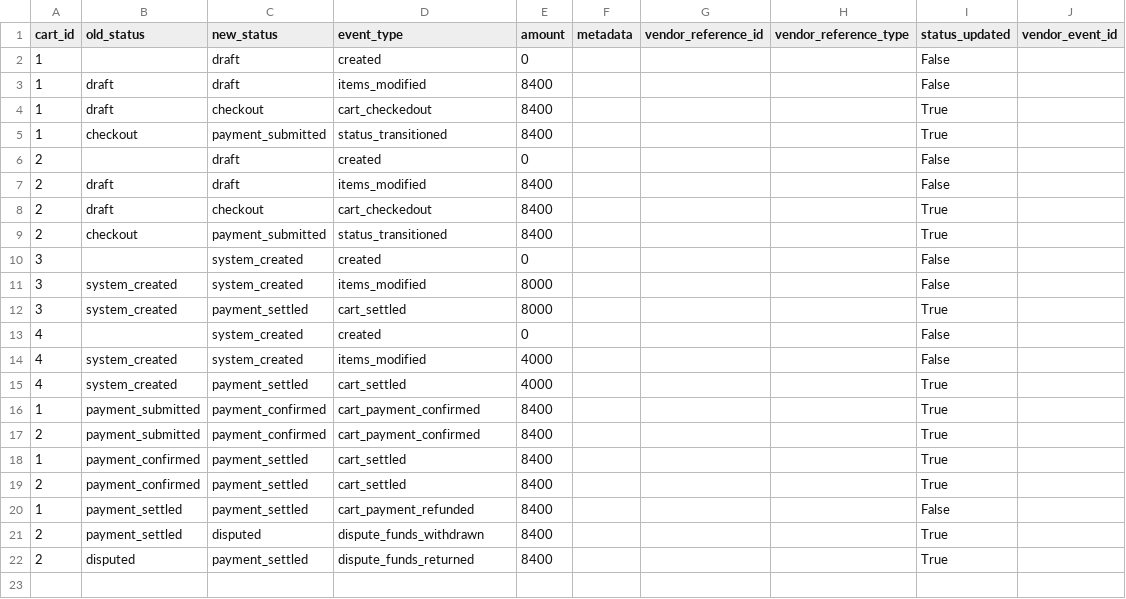
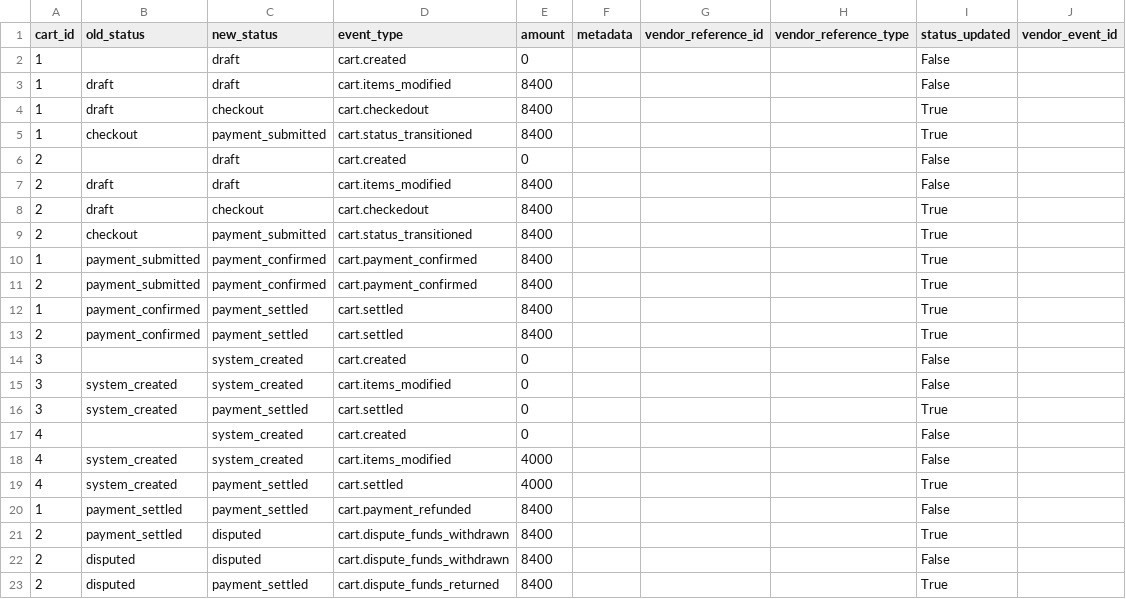
Before and after one commit to nauria67/Gringotts, a CSV file: data/cart_activity_log.csv, drawn as a sheet.

```diff
--- a/data/cart_activity_log.csv
+++ b/data/cart_activity_log.csv
@@ -1,22 +1,23 @@
 cart_id,old_status,new_status,event_type,amount,metadata,vendor_reference_id,vendor_reference_type,status_updated,vendor_event_id
-1,,draft,created,0,,,,False,
-1,draft,draft,items_modified,8400,,,,False,
-1,draft,checkout,cart_checkedout,8400,,,,True,
-1,checkout,payment_submitted,status_transitioned,8400,,,,True,
-2,,draft,created,0,,,,False,
-2,draft,draft,items_modified,8400,,,,False,
-2,draft,checkout,cart_checkedout,8400,,,,True,
-2,checkout,payment_submitted,status_transitioned,8400,,,,True,
-3,,system_created,created,0,,,,False,
-3,system_created,system_created,items_modified,8000,,,,False,
-3,system_created,payment_settled,cart_settled,8000,,,,True,
-4,,system_created,created,0,,,,False,
-4,system_created,system_created,items_modified,4000,,,,False,
-4,system_created,payment_settled,cart_settled,4000,,,,True,
-1,payment_submitted,payment_confirmed,cart_payment_confirmed,8400,,,,True,
-2,payment_submitted,payment_confirmed,cart_payment_confirmed,8400,,,,True,
-1,payment_confirmed,payment_settled,cart_settled,8400,,,,True,
-2,payment_confirmed,payment_settled,cart_settled,8400,,,,True,
-1,payment_settled,payment_settled,cart_payment_refunded,8400,,,,False,
-2,payment_settled,disputed,dispute_funds_withdrawn,8400,,,,True,
-2,disputed,payment_settled,dispute_funds_returned,8400,,,,True,
+1,,draft,cart.created,0,,,,False,
+1,draft,draft,cart.items_modified,8400,,,,False,
+1,draft,checkout,cart.checkedout,8400,,,,True,
+1,checkout,payment_submitted,cart.status_transitioned,8400,,,,True,
+2,,draft,cart.created,0,,,,False,
+2,draft,draft,cart.items_modified,8400,,,,False,
+2,draft,checkout,cart.checkedout,8400,,,,True,
+2,checkout,payment_submitted,cart.status_transitioned,8400,,,,True,
+1,payment_submitted,payment_confirmed,cart.payment_confirmed,8400,,,,True,
+2,payment_submitted,payment_confirmed,cart.payment_confirmed,8400,,,,True,
+1,payment_confirmed,payment_settled,cart.settled,8400,,,,True,
+2,payment_confirmed,payment_settled,cart.settled,8400,,,,True,
+3,,system_created,cart.created,0,,,,False,
+3,system_created,system_created,cart.items_modified,0,,,,False,
+3,system_created,payment_settled,cart.settled,0,,,,True,
+4,,system_created,cart.created,0,,,,False,
+4,system_created,system_created,cart.items_modified,4000,,,,False,
+4,system_created,payment_settled,cart.settled,4000,,,,True,
+1,payment_settled,payment_settled,cart.payment_refunded,8400,,,,False,
+2,payment_settled,disputed,cart.dispute_funds_withdrawn,8400,,,,True,
+2,disputed,disputed,cart.dispute_funds_withdrawn,8400,,,,False,
+2,disputed,payment_settled,cart.dispute_funds_returned,8400,,,,True,
```
Also changed, not shown: data/ledger.csv, data/ledger_report.csv, 25 other files.
